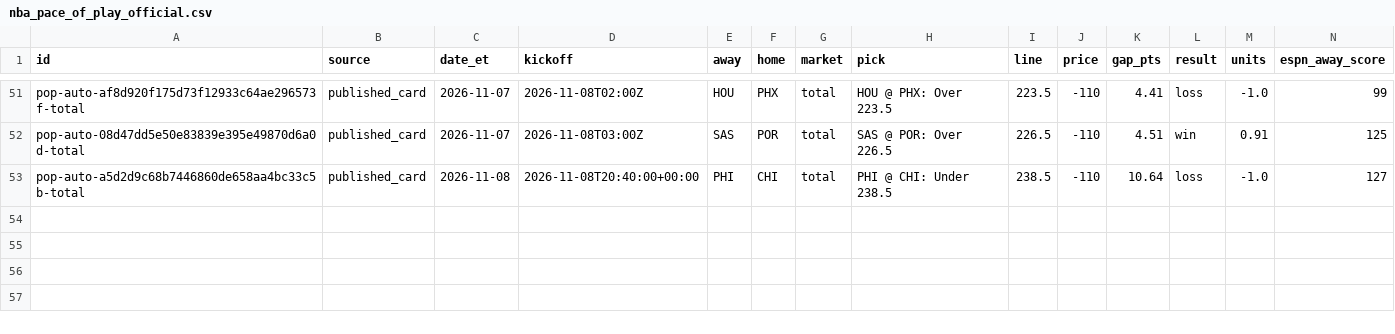
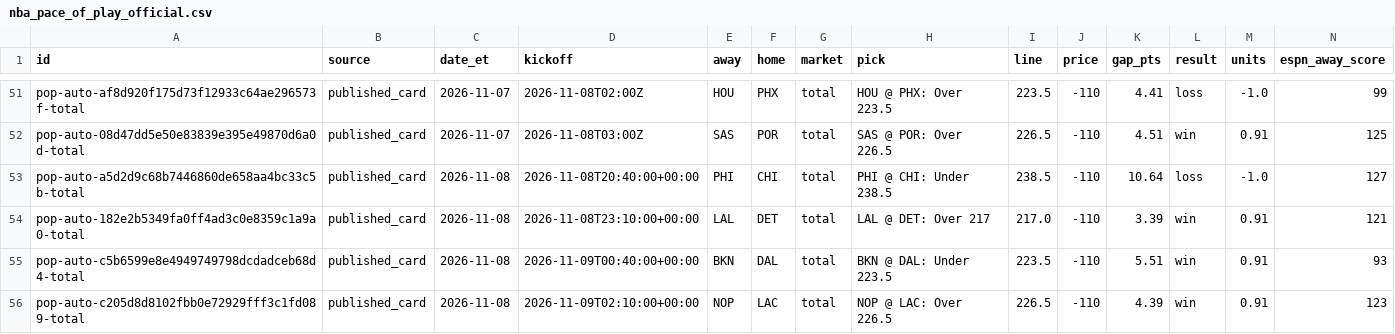
Before and after one commit to psudad/sharp-scout, a CSV file: data/paper/nba_pace_of_play_official.csv, drawn as a sheet; only a part is shown, gaps mark what is left out; rows hold the shown columns only; the diff names each change by its address in the sheet, - before the commit and + after, or states it on an @@ line.

```diff
--- a/data/paper/nba_pace_of_play_official.csv
+++ b/data/paper/nba_pace_of_play_official.csv
+row 54: pop-auto-182e2b5349fa0ff4ad3c0e8359c1a9a0-total | published_card | 2026-11-08 | 2026-11-08T23:10:00+00:00 | LAL | DET | total | LAL @ DET: Over 217 | 217.0 | -110 | 3.39 | win | 0.91 | 121
+row 55: pop-auto-c5b6599e8e4949749798dcdadceb68d4-total | published_card | 2026-11-08 | 2026-11-09T00:40:00+00:00 | BKN | DAL | total | BKN @ DAL: Under 223.5 | 223.5 | -110 | 5.51 | win | 0.91 | 93
+row 56: pop-auto-c205d8d8102fbb0e72929fff3c1fd089-total | published_card | 2026-11-08 | 2026-11-09T02:10:00+00:00 | NOP | LAC | total | NOP @ LAC: Over 226.5 | 226.5 | -110 | 4.39 | win | 0.91 | 123
```
Also changed, not shown: data/paper/nba_totals_current_season_shadow.csv, 21 other files.
